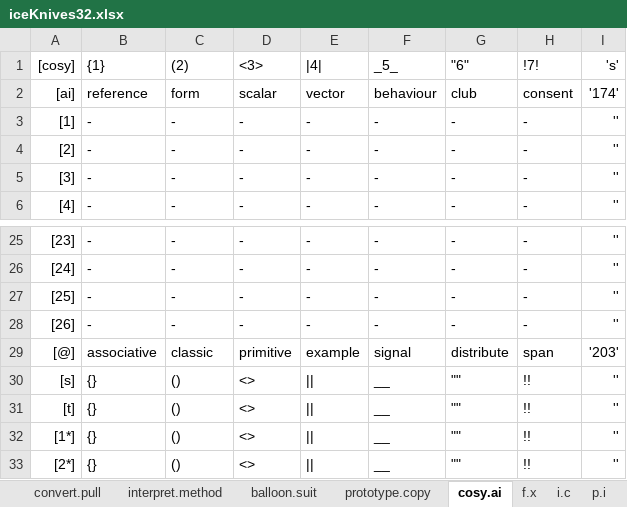
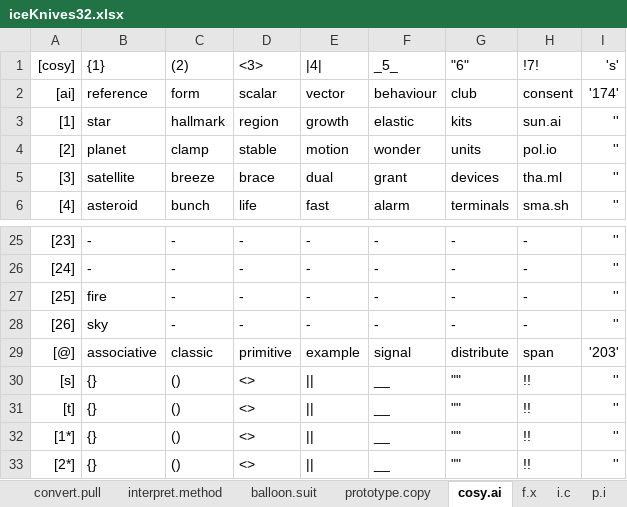
Before and after one commit to openroot/iceKnives32, an Excel workbook: iceKnives32/Offline Documents (Periodic)/iceKnives32.xlsx, sheet cosy.ai, drawn as a sheet; only a part is shown, gaps mark what is left out; values as stored, in another font and other column widths than the file's, no borders; charts and pictures not drawn; the diff covers the shown part only; the diff names each change by its address in the sheet, - before the commit and + after, or states it on an @@ line.

```diff
--- a/iceKnives32/Offline Documents (Periodic)/iceKnives32.xlsx (sheet cosy.ai)
+++ b/iceKnives32/Offline Documents (Periodic)/iceKnives32.xlsx (sheet cosy.ai)
-B3 ({1}): -
+B3 ({1}): star
-C3 ((2)): -
+C3 ((2)): hallmark
-D3 (<3>): -
+D3 (<3>): region
-E3 (|4|): -
+E3 (|4|): growth
-F3 (_5_): -
+F3 (_5_): elastic
-G3 ("6"): -
+G3 ("6"): kits
-H3 (!7!): -
+H3 (!7!): sun.ai
-B4 ({1}): -
+B4 ({1}): planet
-C4 ((2)): -
+C4 ((2)): clamp
-D4 (<3>): -
+D4 (<3>): stable
-E4 (|4|): -
+E4 (|4|): motion
-F4 (_5_): -
+F4 (_5_): wonder
-G4 ("6"): -
+G4 ("6"): units
-H4 (!7!): -
+H4 (!7!): pol.io
-B5 ({1}): -
+B5 ({1}): satellite
-C5 ((2)): -
+C5 ((2)): breeze
-D5 (<3>): -
+D5 (<3>): brace
-E5 (|4|): -
+E5 (|4|): dual
-F5 (_5_): -
+F5 (_5_): grant
-G5 ("6"): -
+G5 ("6"): devices
-H5 (!7!): -
+H5 (!7!): tha.ml
-B6 ({1}): -
+B6 ({1}): asteroid
-C6 ((2)): -
+C6 ((2)): bunch
-D6 (<3>): -
+D6 (<3>): life
-E6 (|4|): -
+E6 (|4|): fast
-F6 (_5_): -
+F6 (_5_): alarm
-G6 ("6"): -
+G6 ("6"): terminals
-H6 (!7!): -
+H6 (!7!): sma.sh
-B27 ({1}): -
+B27 ({1}): fire
-B28 ({1}): -
+B28 ({1}): sky
```
Also changed, not shown: 37 edited cells elsewhere in this sheet, 3 other files.
